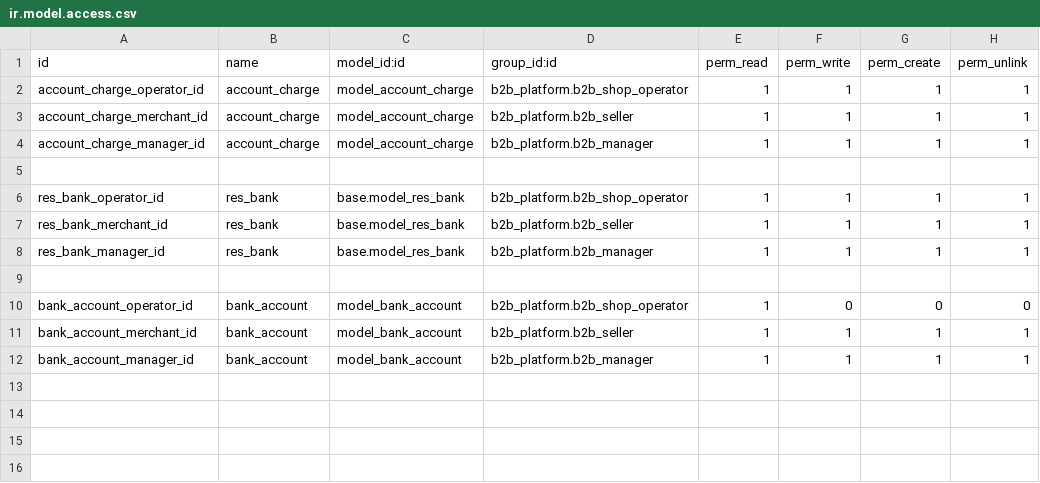
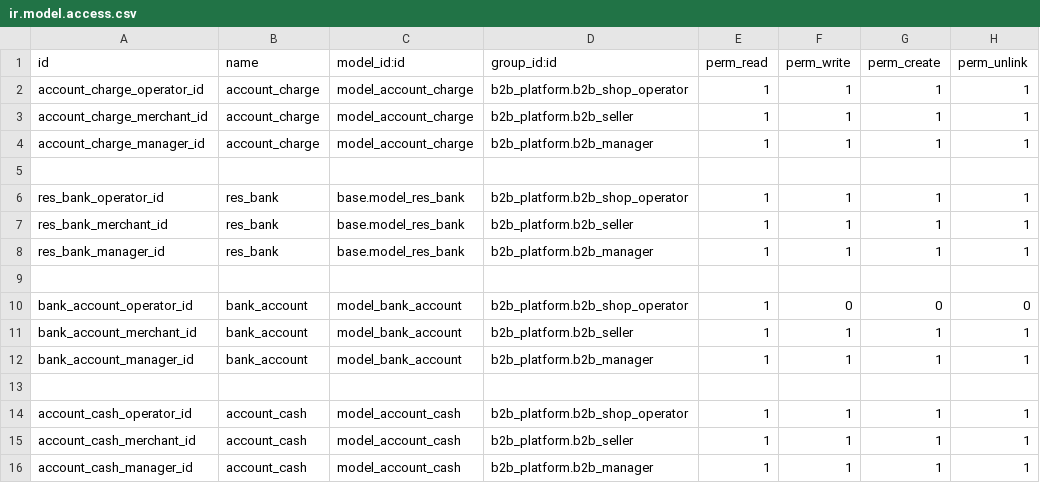
Before and after one commit to ljp1992/HZMX, a CSV file: b2b_platform/security/ir.model.access.csv, drawn as a sheet.

Commit message:
account modify 1.3

```diff
--- a/b2b_platform/security/ir.model.access.csv
+++ b/b2b_platform/security/ir.model.access.csv
@@ -12 +12,5 @@ bank_account_merchant_id,bank_account,model_bank_account,b2b_platform.b2b_seller
 bank_account_manager_id,bank_account,model_bank_account,b2b_platform.b2b_manager,1,1,1,1
+
+account_cash_operator_id,account_cash,model_account_cash,b2b_platform.b2b_shop_operator,1,1,1,1
+account_cash_merchant_id,account_cash,model_account_cash,b2b_platform.b2b_seller,1,1,1,1
+account_cash_manager_id,account_cash,model_account_cash,b2b_platform.b2b_manager,1,1,1,1
```
Also changed, not shown: 13 other files.
